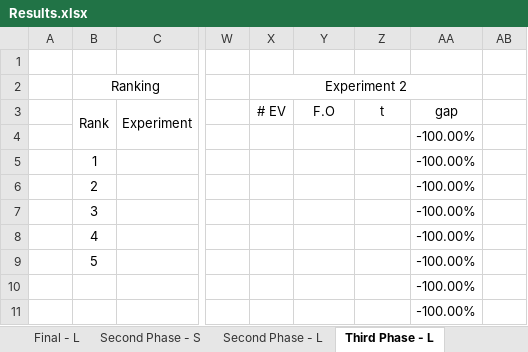
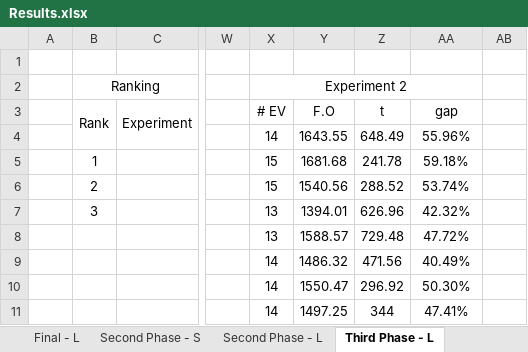
Before and after one commit to juanbeta98/E-CVRP-TW, an Excel workbook: Code/Experimentation/Results.xlsx, sheet Third Phase - L, drawn as a sheet; only a part is shown, gaps mark what is left out; values as stored, in another font and other column widths than the file's, no borders; 2 other sheets too large or unreadable and not compared; the diff covers the shown part only; the diff names each change by its address in the sheet, - before the commit and + after, or states it on an @@ line.

Commit message:
Upload Thrid phase results

```diff
--- a/Code/Experimentation/Results.xlsx (sheet Third Phase - L)
+++ b/Code/Experimentation/Results.xlsx (sheet Third Phase - L)
-X4: (empty)
+X4: 14
-Y4: (empty)
+Y4: 1643.55
-Z4: (empty)
+Z4: 648.49
-AA4: -100.00%
+AA4: 55.96%
-X5:X6: (empty)
+X5:X6: 15
-Y5: (empty)
+Y5: 1681.68
-Z5: (empty)
+Z5: 241.78
-AA5: -100.00%
+AA5: 59.18%
-Y6: (empty)
+Y6: 1540.56
-Z6: (empty)
+Z6: 288.52
-AA6: -100.00%
+AA6: 53.74%
-X7:X8: (empty)
+X7:X8: 13
-Y7: (empty)
+Y7: 1394.01
-Z7: (empty)
+Z7: 626.96
-AA7: -100.00%
+AA7: 42.32%
-B8: 4
+B8: (empty)
-Y8: (empty)
+Y8: 1588.57
-Z8: (empty)
+Z8: 729.48
-AA8: -100.00%
+AA8: 47.72%
-B9: 5
+B9: (empty)
-X9:X11: (empty)
+X9:X11: 14
-Y9: (empty)
+Y9: 1486.32
-Z9: (empty)
+Z9: 471.56
-AA9: -100.00%
+AA9: 40.49%
-Y10: (empty)
+Y10: 1550.47
-Z10: (empty)
+Z10: 296.92
-AA10: -100.00%
+AA10: 50.30%
-Y11: (empty)
+Y11: 1497.25
-Z11: (empty)
+Z11: 344
-AA11: -100.00%
+AA11: 47.41%
```
Also changed, not shown: 2 added rows and 194 edited cells elsewhere in this sheet, 58 other files.
